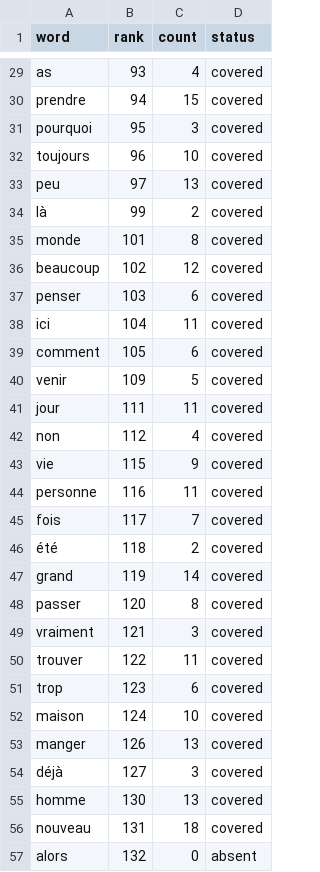
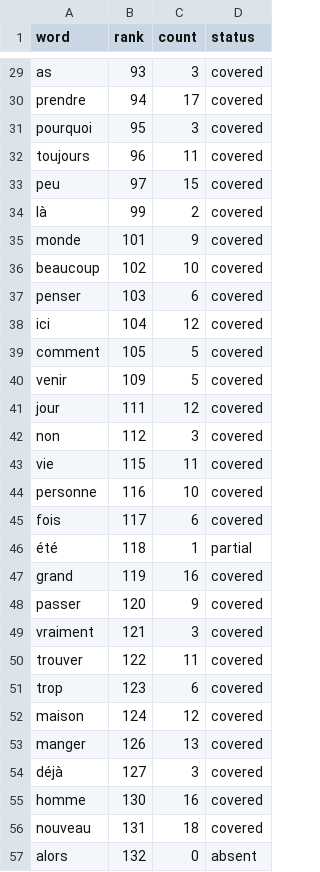
Before and after one commit to boscoh/anki-tools, a CSV file: apkg/french_1000_sentences.coverage.csv, drawn as a sheet; only a part is shown, gaps mark what is left out; the diff covers the shown part only; the diff names each change by its address in the sheet, - before the commit and + after, or states it on an @@ line.

```diff
--- a/apkg/french_1000_sentences.coverage.csv
+++ b/apkg/french_1000_sentences.coverage.csv
-C29 (count): 4
+C29 (count): 3
-C30 (count): 15
+C30 (count): 17
-C32 (count): 10
+C32 (count): 11
-C33 (count): 13
+C33 (count): 15
-C35 (count): 8
+C35 (count): 9
-C36 (count): 12
+C36 (count): 10
-C38 (count): 11
+C38 (count): 12
-C39 (count): 6
+C39 (count): 5
-C41 (count): 11
+C41 (count): 12
-C42 (count): 4
+C42 (count): 3
-C43 (count): 9
+C43 (count): 11
-C44 (count): 11
+C44 (count): 10
-C45 (count): 7
+C45 (count): 6
-C46 (count): 2
+C46 (count): 1
-D46 (status): covered
+D46 (status): partial
-C47 (count): 14
+C47 (count): 16
-C48 (count): 8
+C48 (count): 9
-C52 (count): 10
+C52 (count): 12
-C55 (count): 13
+C55 (count): 16
```
Also changed, not shown: 84 edited cells elsewhere in this file, 21 other files.
